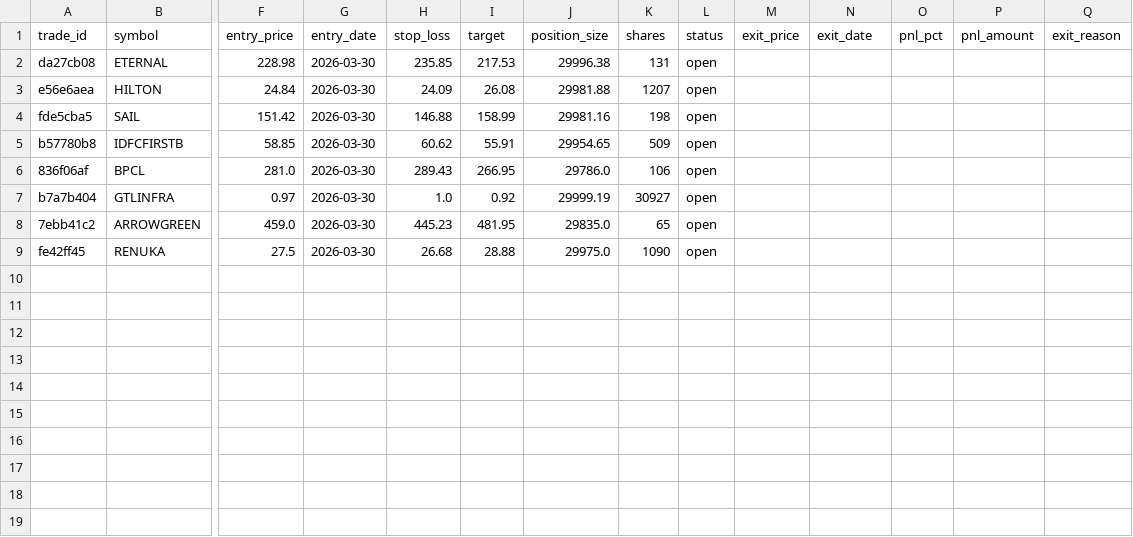
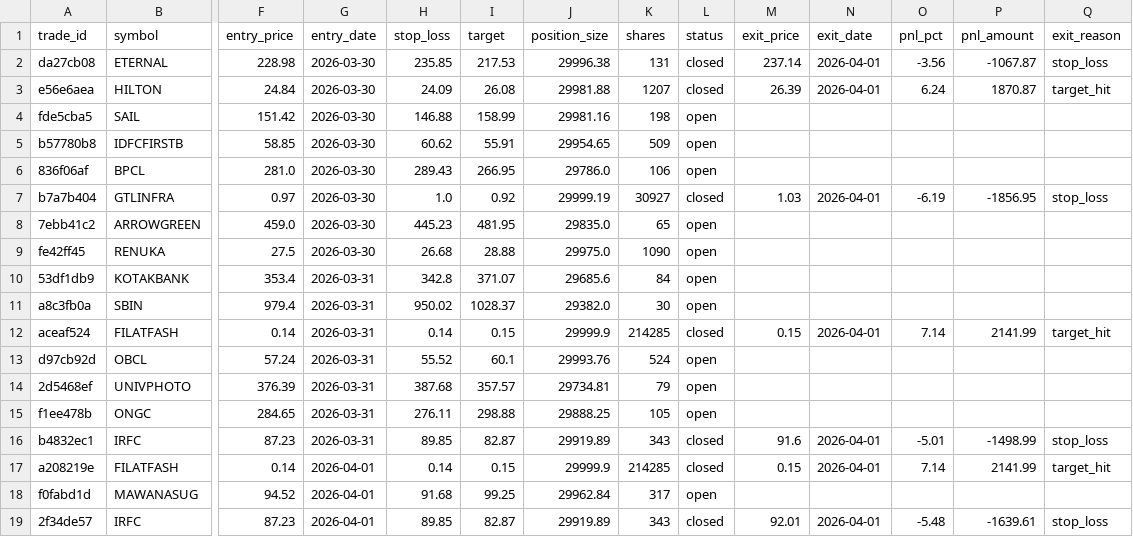
Before and after one commit to srewoo/agentX, a CSV file: backend/paper_trades/trades.csv, drawn as a sheet; only a part is shown, gaps mark what is left out; rows hold the shown columns only; the diff names each change by its address in the sheet, - before the commit and + after, or states it on an @@ line.

```diff
--- a/backend/paper_trades/trades.csv
+++ b/backend/paper_trades/trades.csv
-L2:L3 (status): open
+L2:L3 (status): closed
-M2 (exit_price): (empty)
+M2 (exit_price): 237.14
-N2:N3 (exit_date): (empty)
+N2:N3 (exit_date): 2026-04-01
-O2 (pnl_pct): (empty)
+O2 (pnl_pct): -3.56
-P2 (pnl_amount): (empty)
+P2 (pnl_amount): -1067.87
-Q2 (exit_reason): (empty)
+Q2 (exit_reason): stop_loss
-M3 (exit_price): (empty)
+M3 (exit_price): 26.39
-O3 (pnl_pct): (empty)
+O3 (pnl_pct): 6.24
-P3 (pnl_amount): (empty)
+P3 (pnl_amount): 1870.87
-Q3 (exit_reason): (empty)
+Q3 (exit_reason): target_hit
-L7 (status): open
+L7 (status): closed
-M7 (exit_price): (empty)
+M7 (exit_price): 1.03
-N7 (exit_date): (empty)
+N7 (exit_date): 2026-04-01
-O7 (pnl_pct): (empty)
+O7 (pnl_pct): -6.19
-P7 (pnl_amount): (empty)
+P7 (pnl_amount): -1856.95
-Q7 (exit_reason): (empty)
+Q7 (exit_reason): stop_loss
+row 10: 53df1db9 | KOTAKBANK | 353.4 | 2026-03-31 | 342.8 | 371.07 | 29685.6 | 84 | open
+row 11: a8c3fb0a | SBIN | 979.4 | 2026-03-31 | 950.02 | 1028.37 | 29382.0 | 30 | open
+row 12: aceaf524 | FILATFASH | 0.14 | 2026-03-31 | 0.14 | 0.15 | 29999.9 | 214285 | closed | 0.15 | 2026-04-01 | 7.14 | 2141.99 | target_hit
+row 13: d97cb92d | OBCL | 57.24 | 2026-03-31 | 55.52 | 60.1 | 29993.76 | 524 | open
+row 14: 2d5468ef | UNIVPHOTO | 376.39 | 2026-03-31 | 387.68 | 357.57 | 29734.81 | 79 | open
+row 15: f1ee478b | ONGC | 284.65 | 2026-03-31 | 276.11 | 298.88 | 29888.25 | 105 | open
+row 16: b4832ec1 | IRFC | 87.23 | 2026-03-31 | 89.85 | 82.87 | 29919.89 | 343 | closed | 91.6 | 2026-04-01 | -5.01 | -1498.99 | stop_loss
+row 17: a208219e | FILATFASH | 0.14 | 2026-04-01 | 0.14 | 0.15 | 29999.9 | 214285 | closed | 0.15 | 2026-04-01 | 7.14 | 2141.99 | target_hit
+row 18: f0fabd1d | MAWANASUG | 94.52 | 2026-04-01 | 91.68 | 99.25 | 29962.84 | 317 | open
+row 19: 2f34de57 | IRFC | 87.23 | 2026-04-01 | 89.85 | 82.87 | 29919.89 | 343 | closed | 92.01 | 2026-04-01 | -5.48 | -1639.61 | stop_loss
```
Also changed, not shown: 1 other file.
